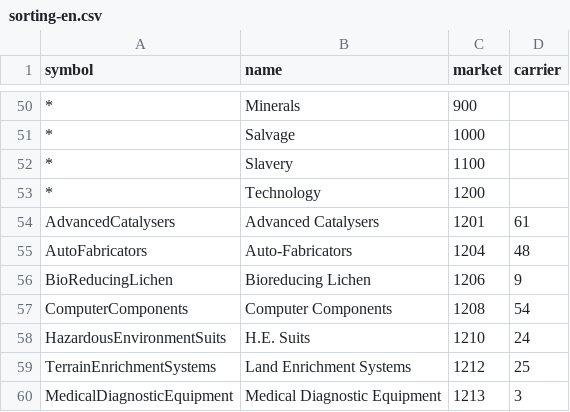
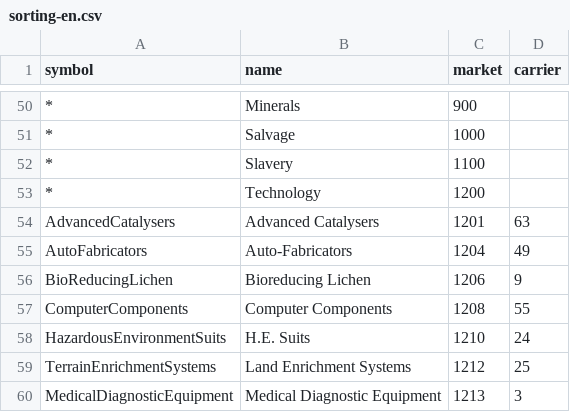
Before and after one commit to karolnowacki/edmc-colonisation-plugin, a CSV file: L10n/sorting-en.csv, drawn as a sheet; only a part is shown, gaps mark what is left out; the diff covers the shown part only; the diff names each change by its address in the sheet, - before the commit and + after, or states it on an @@ line.

```diff
--- a/L10n/sorting-en.csv
+++ b/L10n/sorting-en.csv
-D54 (carrier): 61
+D54 (carrier): 63
-D55 (carrier): 48
+D55 (carrier): 49
-D57 (carrier): 54
+D57 (carrier): 55
```
Also changed, not shown: 1 added row and 18 edited cells elsewhere in this file, L10n/sorting-ru.csv.
